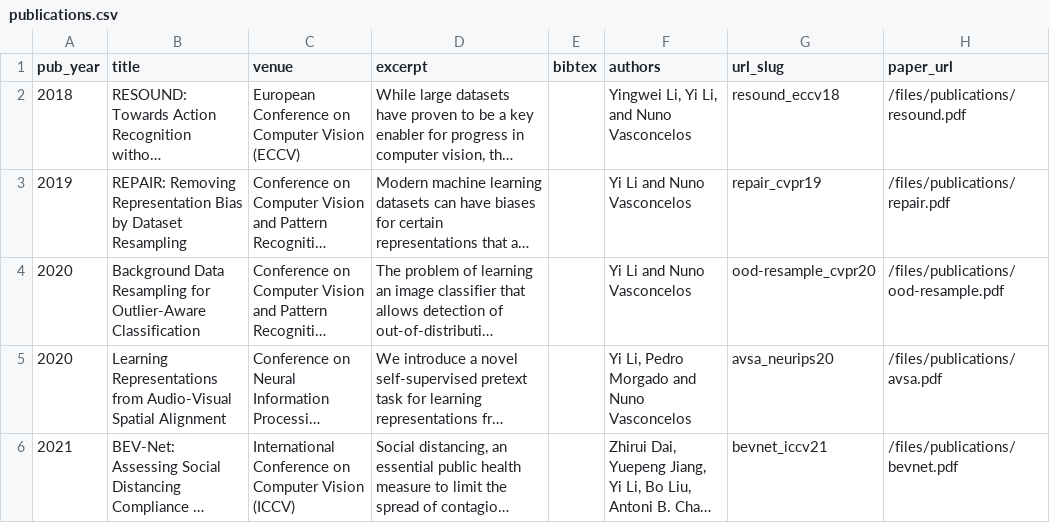
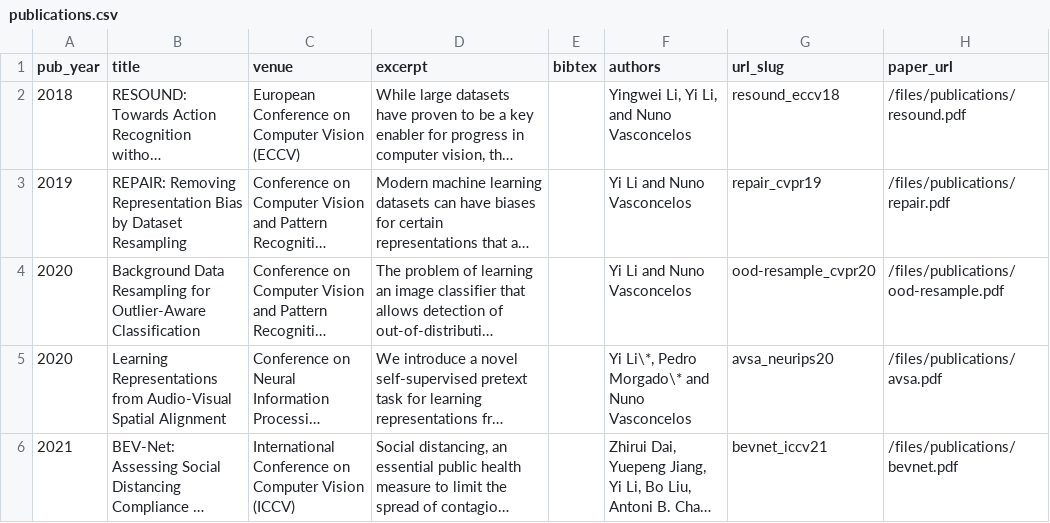
Before and after one commit to JerryYLi/JerryYLi.github.io, a CSV file: markdown_generator/publications.csv, drawn as a sheet; long unchanged cells end in …; the diff names each change by its address in the sheet, - before the commit and + after, or states it on an @@ line.

```diff
--- a/markdown_generator/publications.csv
+++ b/markdown_generator/publications.csv
-F5 (authors): Yi Li, Pedro Morgado and Nuno Vasconcelos
+F5 (authors): Yi Li\*, Pedro Morgado\* and Nuno Vasconcelos
```
Also changed, not shown: 2 other files.
